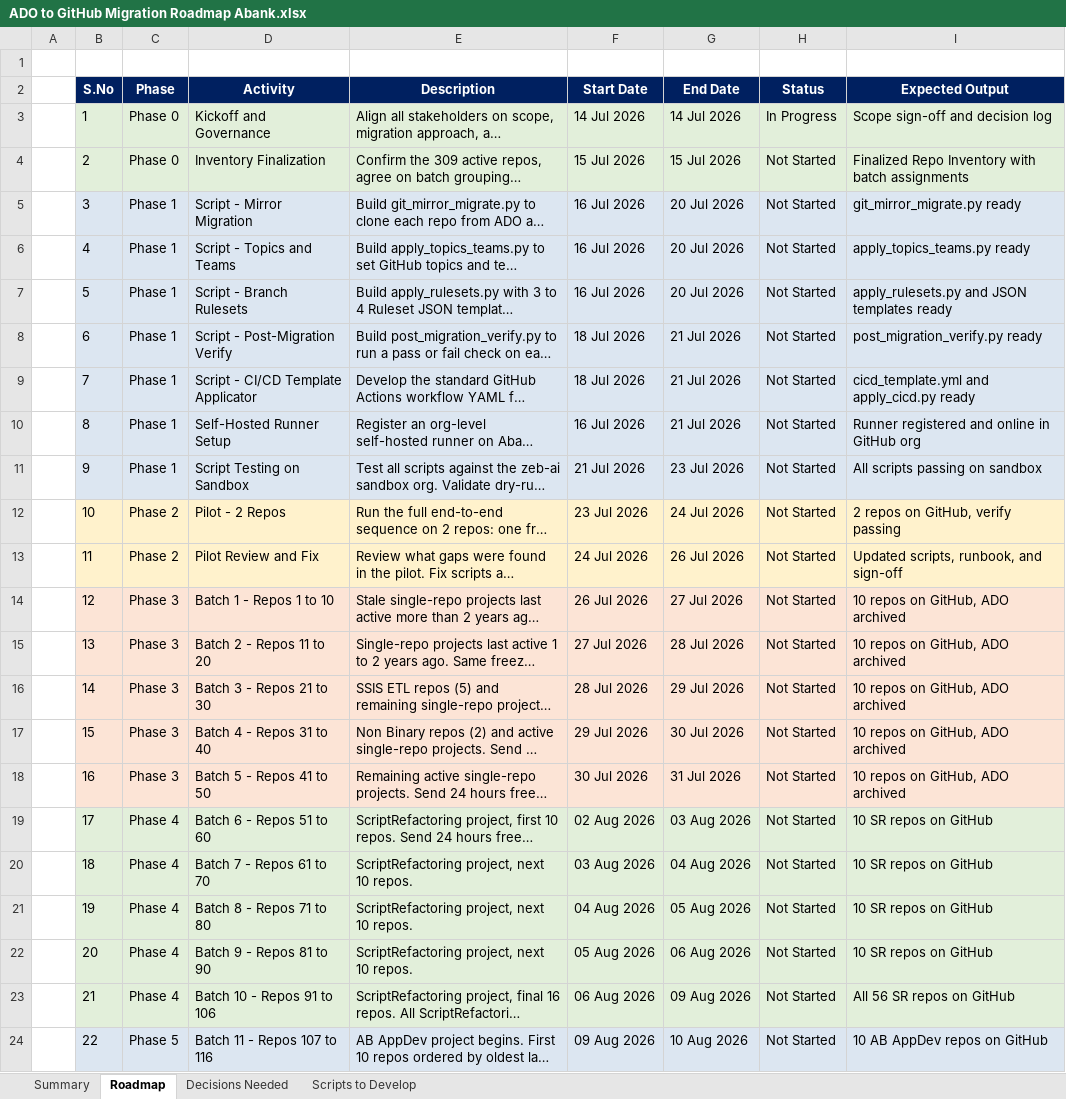
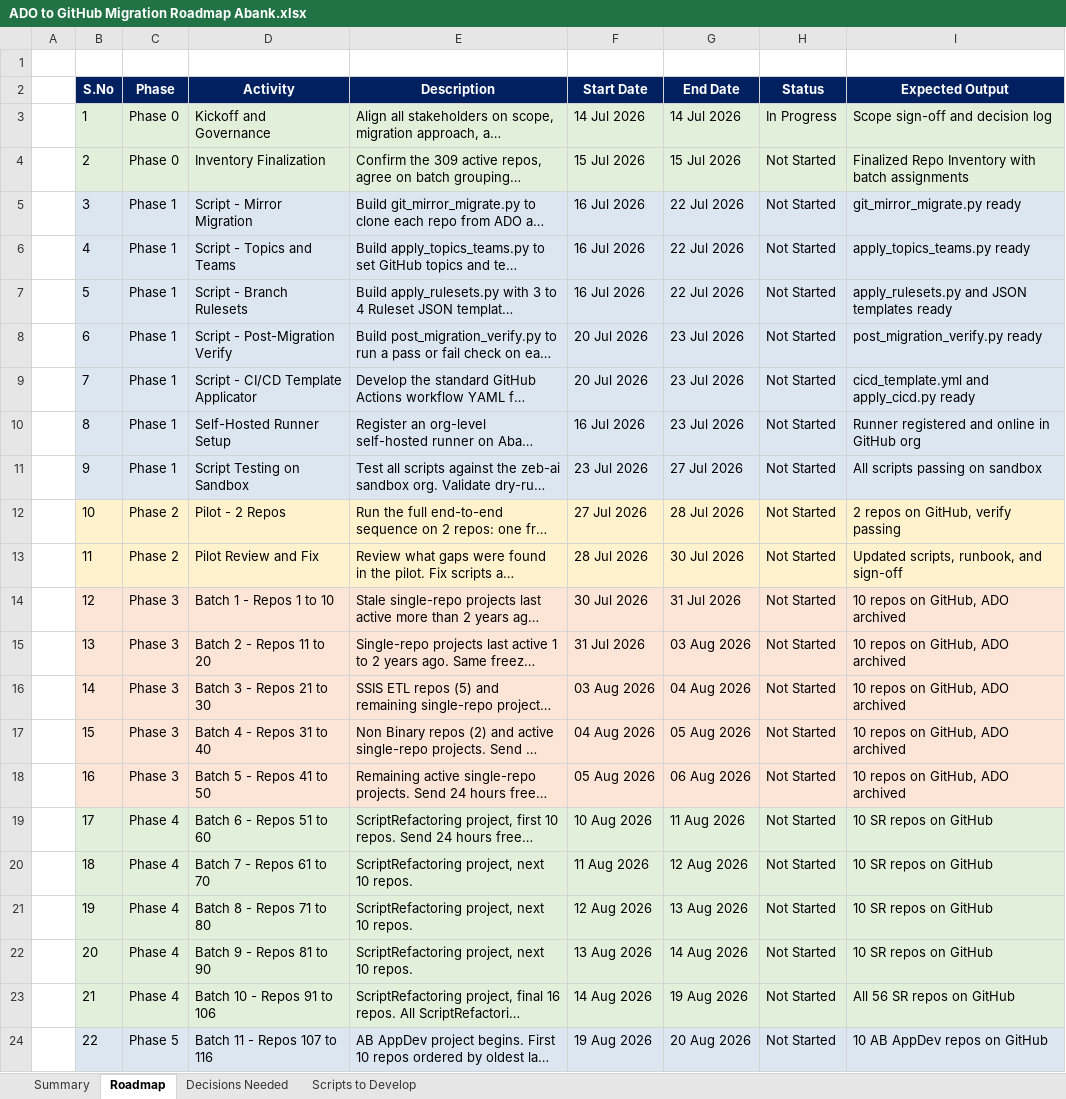
Before and after one commit to chandrur44/Abank-ADO-Migartion, an Excel workbook: Abank Document/ADO to GitHub Migration Roadmap Abank.xlsx, sheet Roadmap, drawn as a sheet; only a part is shown; long unchanged cells end in …; values as stored, in another font and other column widths than the file's, no borders; the diff covers the shown part only; the diff names each change by its address in the sheet, - before the commit and + after, or states it on an @@ line.

Commit message:
fix(roadmap): skip weekends in date calculation, end date 11 Sep 2026

```diff
--- a/Abank Document/ADO to GitHub Migration Roadmap Abank.xlsx (sheet Roadmap)
+++ b/Abank Document/ADO to GitHub Migration Roadmap Abank.xlsx (sheet Roadmap)
-G5:G7 (End Date): 20 Jul 2026
+G5:G7 (End Date): 22 Jul 2026
-F8:F9 (Start Date): 18 Jul 2026
+F8:F9 (Start Date): 20 Jul 2026
-G8:G10 (End Date): 21 Jul 2026
+G8:G10 (End Date): 23 Jul 2026
-F11 (Start Date): 21 Jul 2026
+F11 (Start Date): 23 Jul 2026
-G11 (End Date): 23 Jul 2026
+G11 (End Date): 27 Jul 2026
-F12 (Start Date): 23 Jul 2026
+F12 (Start Date): 27 Jul 2026
-G12 (End Date): 24 Jul 2026
+G12 (End Date): 28 Jul 2026
-F13 (Start Date): 24 Jul 2026
+F13 (Start Date): 28 Jul 2026
-G13 (End Date): 26 Jul 2026
+G13 (End Date): 30 Jul 2026
-F14 (Start Date): 26 Jul 2026
+F14 (Start Date): 30 Jul 2026
-G14 (End Date): 27 Jul 2026
+G14 (End Date): 31 Jul 2026
-F15 (Start Date): 27 Jul 2026
+F15 (Start Date): 31 Jul 2026
-G15 (End Date): 28 Jul 2026
+G15 (End Date): 03 Aug 2026
-F16 (Start Date): 28 Jul 2026
+F16 (Start Date): 03 Aug 2026
-G16 (End Date): 29 Jul 2026
+G16 (End Date): 04 Aug 2026
-F17 (Start Date): 29 Jul 2026
+F17 (Start Date): 04 Aug 2026
-G17 (End Date): 30 Jul 2026
+G17 (End Date): 05 Aug 2026
-F18 (Start Date): 30 Jul 2026
+F18 (Start Date): 05 Aug 2026
-G18 (End Date): 31 Jul 2026
+G18 (End Date): 06 Aug 2026
-F19 (Start Date): 02 Aug 2026
+F19 (Start Date): 10 Aug 2026
-G19 (End Date): 03 Aug 2026
+G19 (End Date): 11 Aug 2026
-F20 (Start Date): 03 Aug 2026
+F20 (Start Date): 11 Aug 2026
-G20 (End Date): 04 Aug 2026
+G20 (End Date): 12 Aug 2026
-F21 (Start Date): 04 Aug 2026
+F21 (Start Date): 12 Aug 2026
-G21 (End Date): 05 Aug 2026
+G21 (End Date): 13 Aug 2026
-F22 (Start Date): 05 Aug 2026
+F22 (Start Date): 13 Aug 2026
-G22 (End Date): 06 Aug 2026
+G22 (End Date): 14 Aug 2026
-F23 (Start Date): 06 Aug 2026
+F23 (Start Date): 14 Aug 2026
-G23 (End Date): 09 Aug 2026
+G23 (End Date): 19 Aug 2026
-F24 (Start Date): 09 Aug 2026
+F24 (Start Date): 19 Aug 2026
-G24 (End Date): 10 Aug 2026
+G24 (End Date): 20 Aug 2026
```
Also changed, not shown: 56 edited cells elsewhere in this sheet, sheet Summary, 1 other file.
